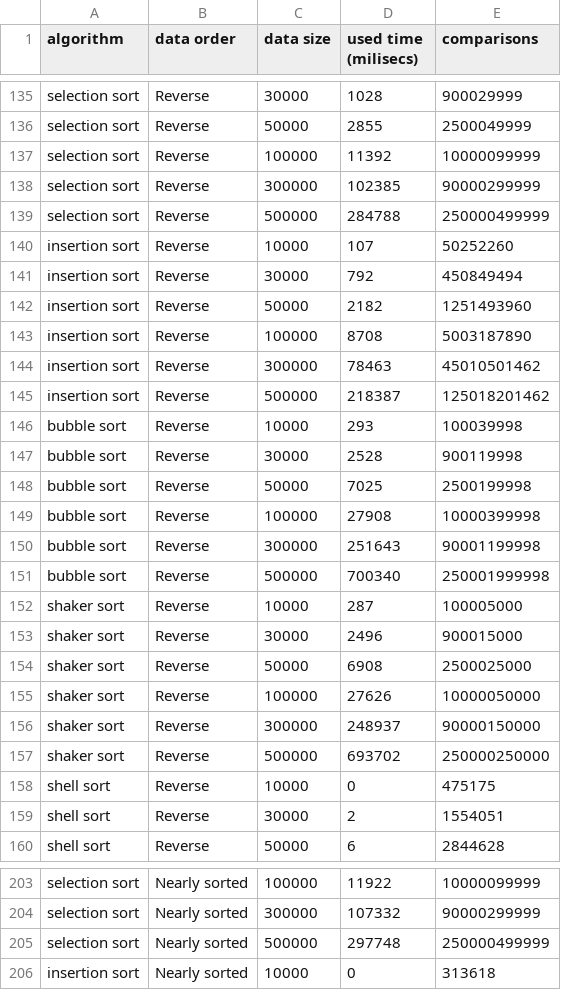
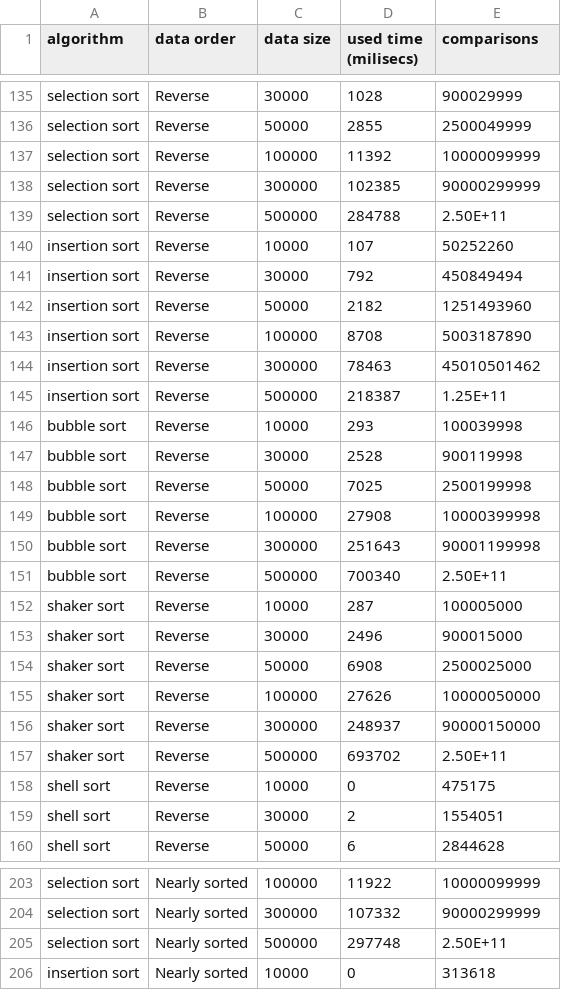
Before and after one commit to tbanh27/my-cpp-library, a CSV file: Sorting Algorithms/result.csv, drawn as a sheet; only a part is shown, gaps mark what is left out; the diff covers the shown part only.

```diff
--- a/Sorting Algorithms/result.csv
+++ b/Sorting Algorithms/result.csv
@@ -138,3 +138,3 @@ selection sort,Reverse,100000,11392,10000099999
 selection sort,Reverse,300000,102385,90000299999
-selection sort,Reverse,500000,284788,250000499999
+selection sort,Reverse,500000,284788,2.50E+11
 insertion sort,Reverse,10000,107,50252260
@@ -144,3 +144,3 @@ insertion sort,Reverse,100000,8708,5003187890
 insertion sort,Reverse,300000,78463,45010501462
-insertion sort,Reverse,500000,218387,125018201462
+insertion sort,Reverse,500000,218387,1.25E+11
 bubble sort,Reverse,10000,293,100039998
@@ -150,3 +150,3 @@ bubble sort,Reverse,100000,27908,10000399998
 bubble sort,Reverse,300000,251643,90001199998
-bubble sort,Reverse,500000,700340,250001999998
+bubble sort,Reverse,500000,700340,2.50E+11
 shaker sort,Reverse,10000,287,100005000
@@ -156,3 +156,3 @@ shaker sort,Reverse,100000,27626,10000050000
 shaker sort,Reverse,300000,248937,90000150000
-shaker sort,Reverse,500000,693702,250000250000
+shaker sort,Reverse,500000,693702,2.50E+11
 shell sort,Reverse,10000,0,475175
@@ -204,3 +204,3 @@ selection sort,Nearly sorted,100000,11922,10000099999
 selection sort,Nearly sorted,300000,107332,90000299999
-selection sort,Nearly sorted,500000,297748,250000499999
+selection sort,Nearly sorted,500000,297748,2.50E+11
 insertion sort,Nearly sorted,10000,0,313618
```
Also changed, not shown: 12 edited cells elsewhere in this file, 6 other files.
